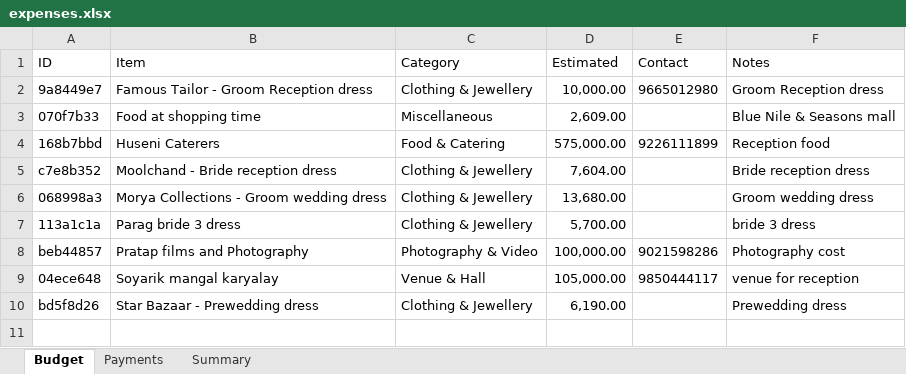
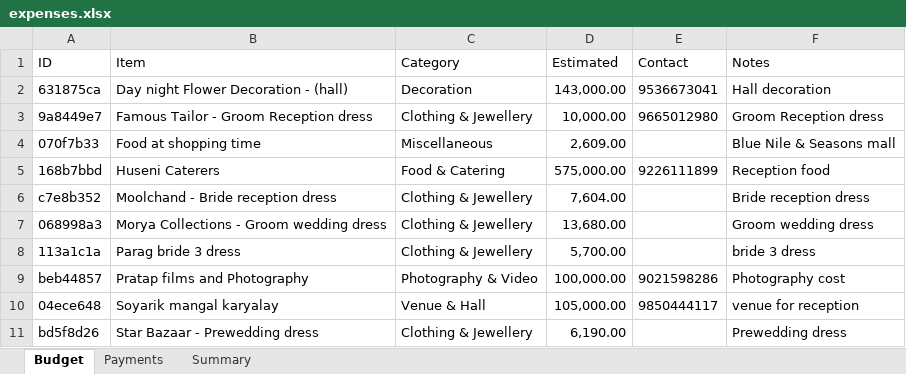
Before and after one commit to Asif-Nice/poc-track-expenses, an Excel workbook: data/expenses.xlsx, sheet Budget, drawn as a sheet; values as stored, in another font and other column widths than the file's, no borders; the diff names each change by its address in the sheet, - before the commit and + after, or states it on an @@ line.

Commit message:
Add budget item: Day night Flower Decoration - (hall) — ₹1,43,000.00

```diff
--- a/data/expenses.xlsx (sheet Budget)
+++ b/data/expenses.xlsx (sheet Budget)
+row 2: 631875ca | Day night Flower Decoration - (hall) | Decoration | 143,000.00 | 9536673041 | Hall decoration
```
Also changed, not shown: sheet Summary, formulas that keep their value.
